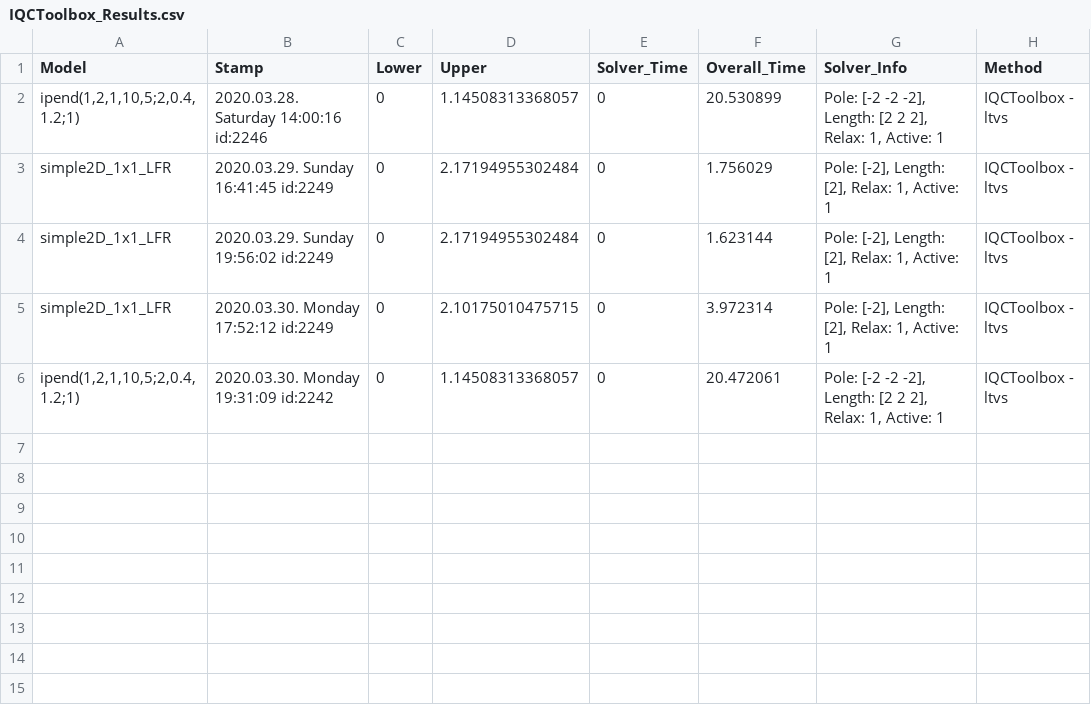
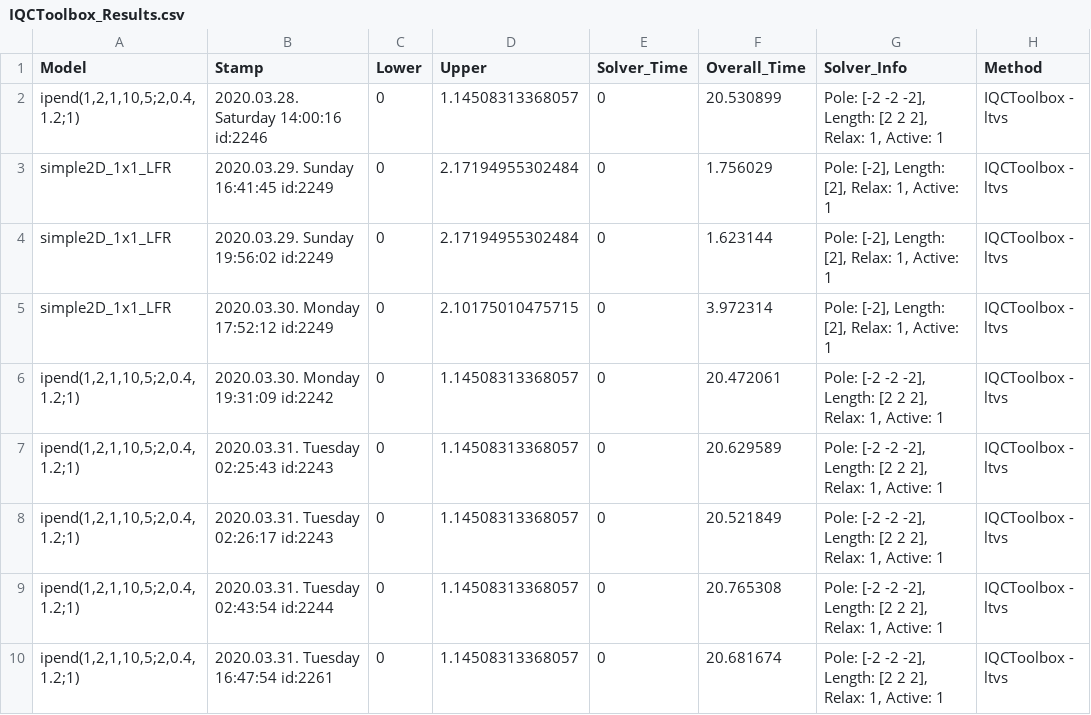
Before and after one commit to ppolcz/LPV_L2, a CSV file: workspace/results/IQCToolbox_Results.csv, drawn as a sheet.

```diff
--- a/workspace/results/IQCToolbox_Results.csv
+++ b/workspace/results/IQCToolbox_Results.csv
@@ -6 +6,5 @@ simple2D_1x1_LFR|2020.03.30. Monday 17:52:12 id:2249|0|2.10175010475715|0|3.9723
 ipend(1,2,1,10,5;2,0.4,1.2;1)|2020.03.30. Monday 19:31:09 id:2242|0|1.14508313368057|0|20.472061|Pole: [-2 -2 -2], Length: [2  2  2], Relax: 1, Active: 1|IQCToolbox - ltvs
+ipend(1,2,1,10,5;2,0.4,1.2;1)|2020.03.31. Tuesday 02:25:43 id:2243|0|1.14508313368057|0|20.629589|Pole: [-2 -2 -2], Length: [2  2  2], Relax: 1, Active: 1|IQCToolbox - ltvs
+ipend(1,2,1,10,5;2,0.4,1.2;1)|2020.03.31. Tuesday 02:26:17 id:2243|0|1.14508313368057|0|20.521849|Pole: [-2 -2 -2], Length: [2  2  2], Relax: 1, Active: 1|IQCToolbox - ltvs
+ipend(1,2,1,10,5;2,0.4,1.2;1)|2020.03.31. Tuesday 02:43:54 id:2244|0|1.14508313368057|0|20.765308|Pole: [-2 -2 -2], Length: [2  2  2], Relax: 1, Active: 1|IQCToolbox - ltvs
+ipend(1,2,1,10,5;2,0.4,1.2;1)|2020.03.31. Tuesday 16:47:54 id:2261|0|1.14508313368057|0|20.681674|Pole: [-2 -2 -2], Length: [2  2  2], Relax: 1, Active: 1|IQCToolbox - ltvs
```
Also changed, not shown: workspace/results/Descriptor_Results.csv, workspace/results/LPVTools_Results.csv, 50 other files.
